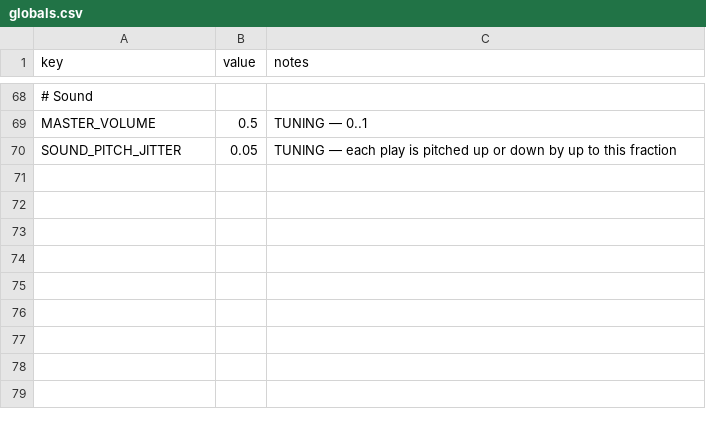
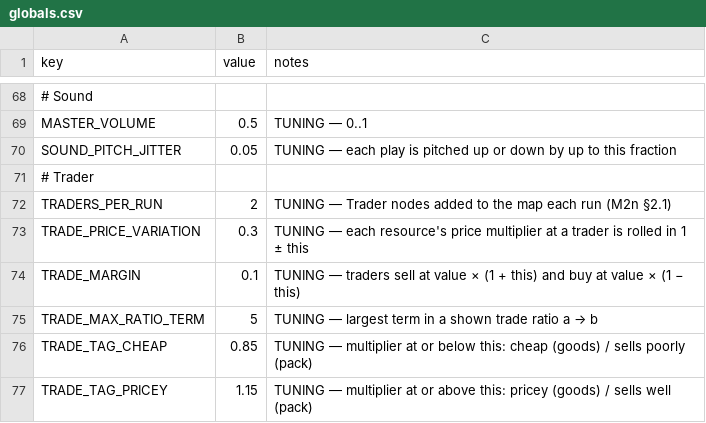
Before and after one commit to 11ofirk-debug/Broceliande, a CSV file: data/globals.csv, drawn as a sheet; only a part is shown, gaps mark what is left out; the diff names each change by its address in the sheet, - before the commit and + after, or states it on an @@ line.

```diff
--- a/data/globals.csv
+++ b/data/globals.csv
+row 71: # Trader
+row 72: TRADERS_PER_RUN | 2 | TUNING — Trader nodes added to the map each run (M2n §2.1)
+row 73: TRADE_PRICE_VARIATION | 0.3 | TUNING — each resource's price multiplier at a trader is rolled in 1 ± this
+row 74: TRADE_MARGIN | 0.1 | TUNING — traders sell at value × (1 + this) and buy at value × (1 − this)
+row 75: TRADE_MAX_RATIO_TERM | 5 | TUNING — largest term in a shown trade ratio a → b
+row 76: TRADE_TAG_CHEAP | 0.85 | TUNING — multiplier at or below this: cheap (goods) / sells poorly (pack)
+row 77: TRADE_TAG_PRICEY | 1.15 | TUNING — multiplier at or above this: pricey (goods) / sells well (pack)
```
Also changed, not shown: data/palettes.csv, data/sounds.csv, 21 other files.
